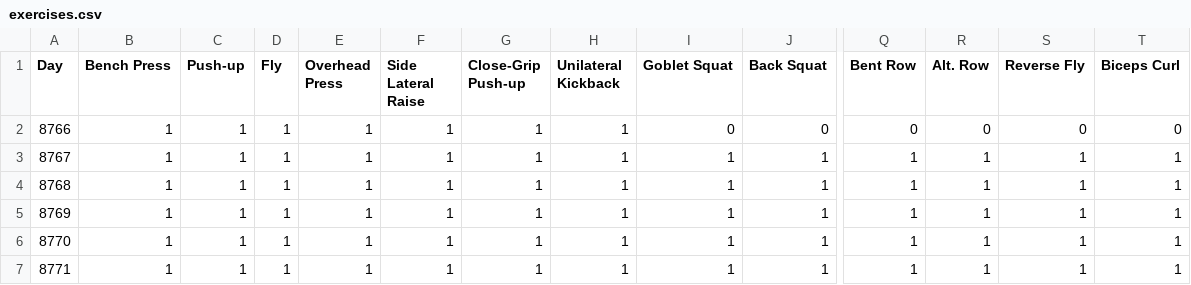
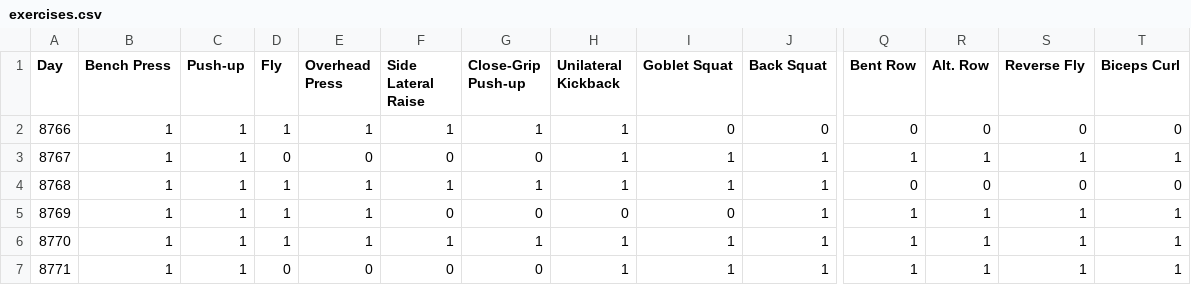
Before and after one commit to felipeboffnunes/musaeum, a CSV file: system/data/csv/exercises.csv, drawn as a sheet; only a part is shown, gaps mark what is left out; the diff names each change by its address in the sheet, - before the commit and + after, or states it on an @@ line.

```diff
--- a/system/data/csv/exercises.csv
+++ b/system/data/csv/exercises.csv
-D3 (Fly): 1
+D3 (Fly): 0
-E3 (Overhead Press): 1
+E3 (Overhead Press): 0
-F3 (Side Lateral Raise): 1
+F3 (Side Lateral Raise): 0
-G3 (Close-Grip Push-up): 1
+G3 (Close-Grip Push-up): 0
-Q4 (Bent Row): 1
+Q4 (Bent Row): 0
-R4 (Alt. Row): 1
+R4 (Alt. Row): 0
-S4 (Reverse Fly): 1
+S4 (Reverse Fly): 0
-T4 (Biceps Curl): 1
+T4 (Biceps Curl): 0
-F5 (Side Lateral Raise): 1
+F5 (Side Lateral Raise): 0
-G5 (Close-Grip Push-up): 1
+G5 (Close-Grip Push-up): 0
-H5 (Unilateral Kickback): 1
+H5 (Unilateral Kickback): 0
-I5 (Goblet Squat): 1
+I5 (Goblet Squat): 0
-D7 (Fly): 1
+D7 (Fly): 0
-E7 (Overhead Press): 1
+E7 (Overhead Press): 0
-F7 (Side Lateral Raise): 1
+F7 (Side Lateral Raise): 0
-G7 (Close-Grip Push-up): 1
+G7 (Close-Grip Push-up): 0
```
Also changed, not shown: 8 other files.
